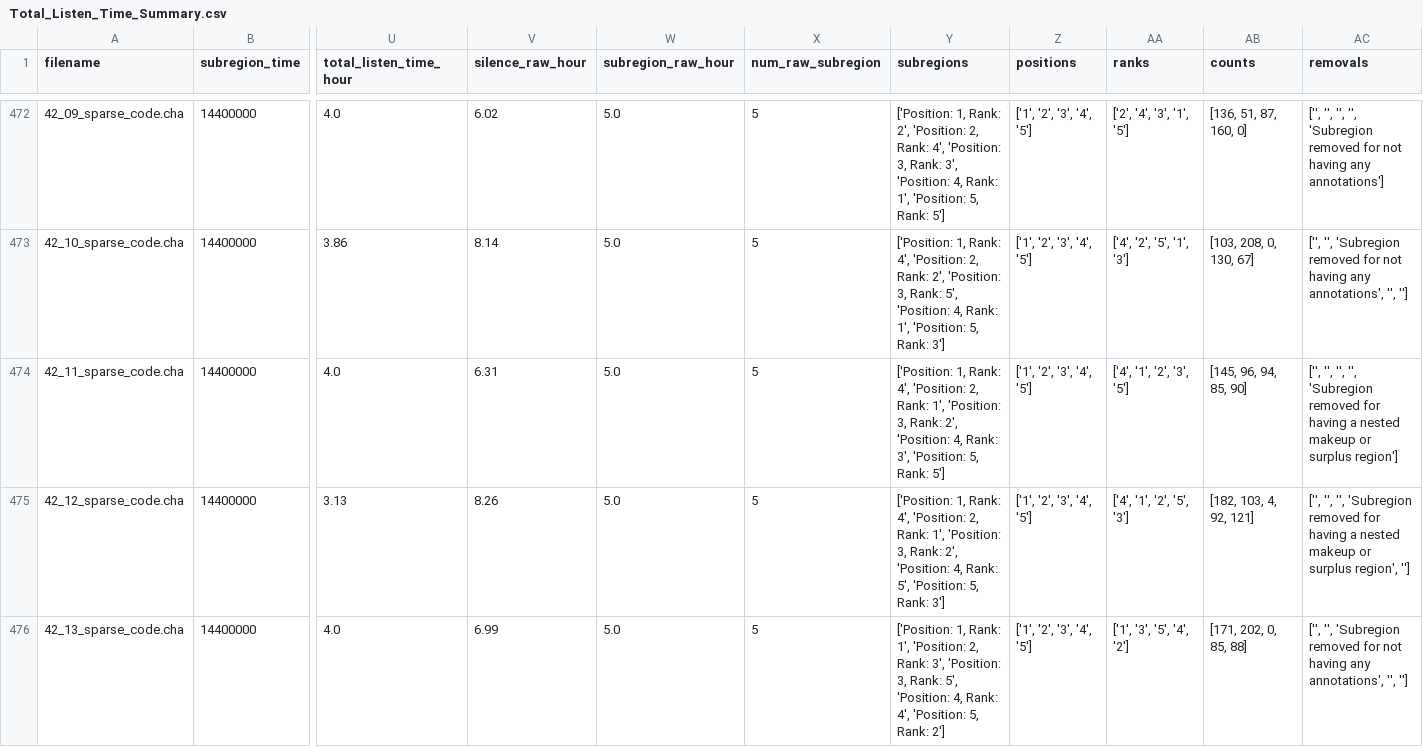
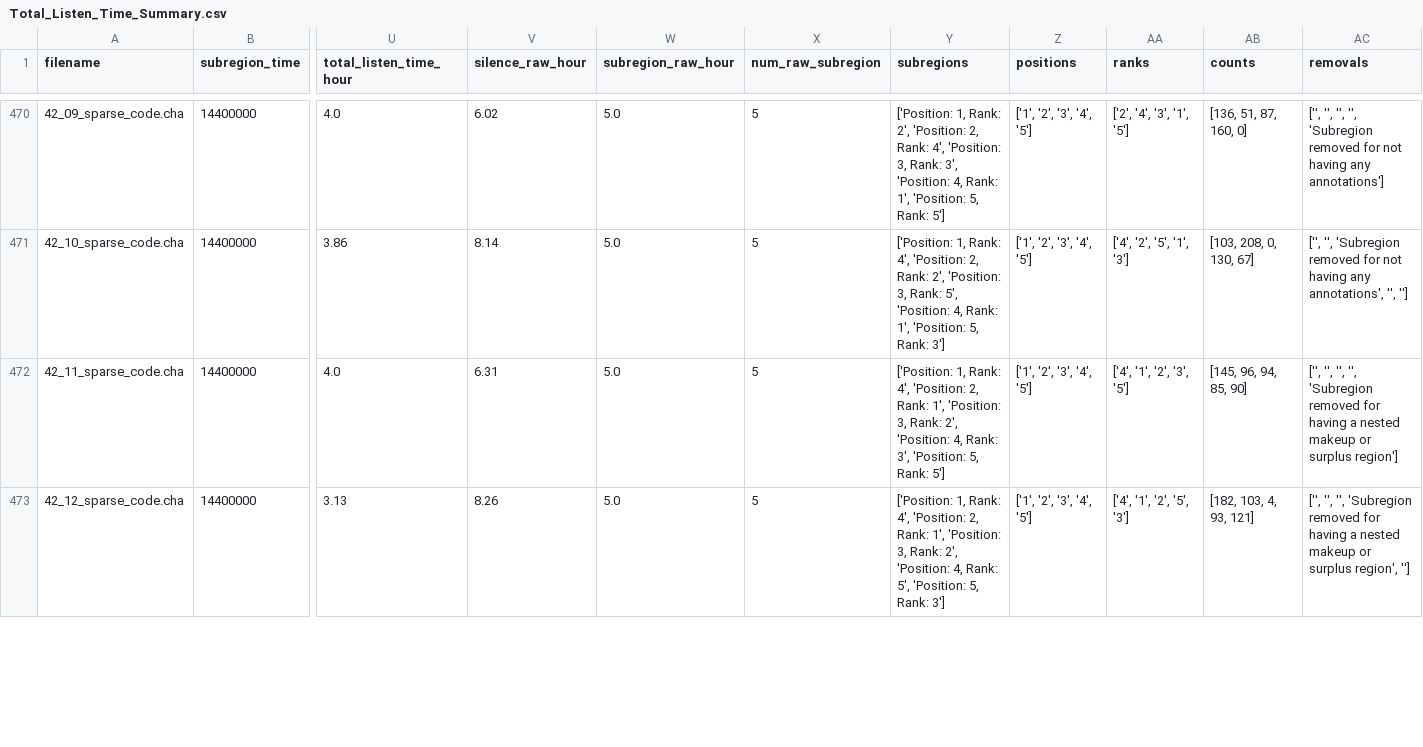
Before and after one commit to SeedlingsBabylab/annot_distr, a CSV file: output/Total_Listen_Time_Summary.csv, drawn as a sheet; only a part is shown, gaps mark what is left out; removed rows and columns are numbered as before the commit, all else as after; rows hold the shown columns only; the diff covers the shown part only; the diff names each change by its address in the sheet, - before the commit and + after, or states it on an @@ line.

```diff
--- a/output/Total_Listen_Time_Summary.csv
+++ b/output/Total_Listen_Time_Summary.csv
-AB473 (counts): [182, 103, 4, 92, 121]
+AB473 (counts): [182, 103, 4, 93, 121]
-row 476: 42_13_sparse_code.cha | 14400000 | 4.0 | 6.99 | 5.0 | 5 | ['Position: 1, Rank: 1', 'Position: 2, Rank: 3', 'Position: 3, Rank: 5', 'Position: 4, Rank: 4', 'Position: 5, Rank: 2'] | ['1', '2', '3', '4', '5'] | ['1', '3', '5', '4', '2'] | [171, 202, 0, 85, 88] | ['', '', 'Subregion removed for not having any annotations', '', '']
```
Also changed, not shown: 2 removed rows and 104 edited cells elsewhere in this file, 9 other files.
